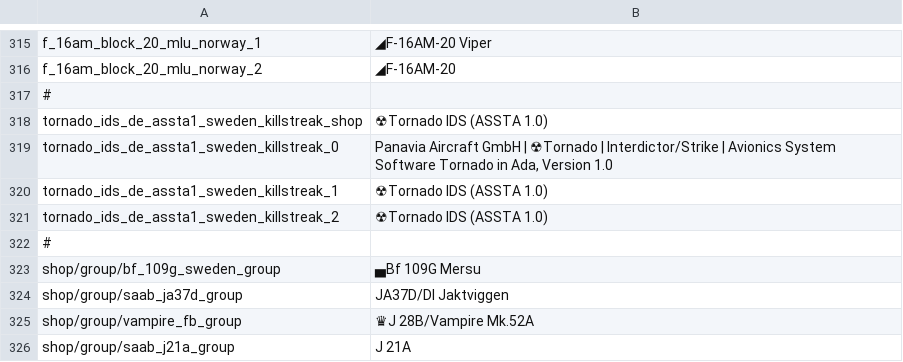
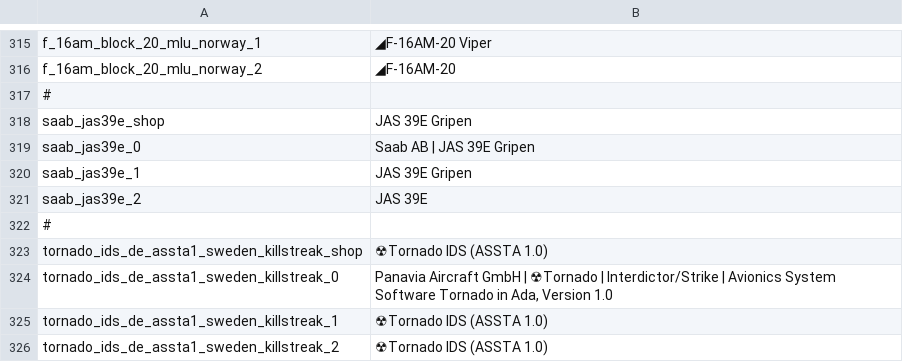
Before and after one commit to LordSyrupy/MaplesLocalization, a CSV file: Mod Files/syrup_units_swe.csv, drawn as a sheet; only a part is shown, gaps mark what is left out; the shorter side is filled out with more unchanged rows.

```diff
--- a/Mod Files/syrup_units_swe.csv
+++ b/Mod Files/syrup_units_swe.csv
@@ -317,2 +317,7 @@
 #
+saab_jas39e_shop;JAS 39E Gripen;;
+saab_jas39e_0;Saab AB | JAS 39E Gripen;;
+saab_jas39e_1;JAS 39E Gripen;;
+saab_jas39e_2;JAS 39E;;
+#
 tornado_ids_de_assta1_sweden_killstreak_shop;☢Tornado IDS (ASSTA 1.0);;
```
Also changed, not shown: 1 other file.
